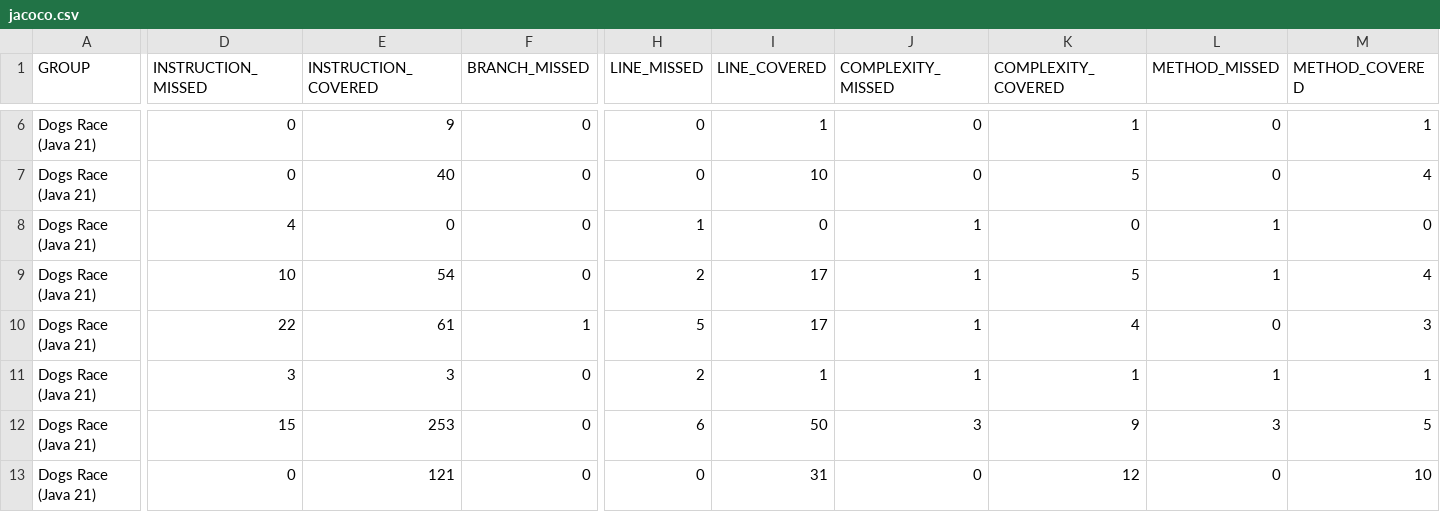
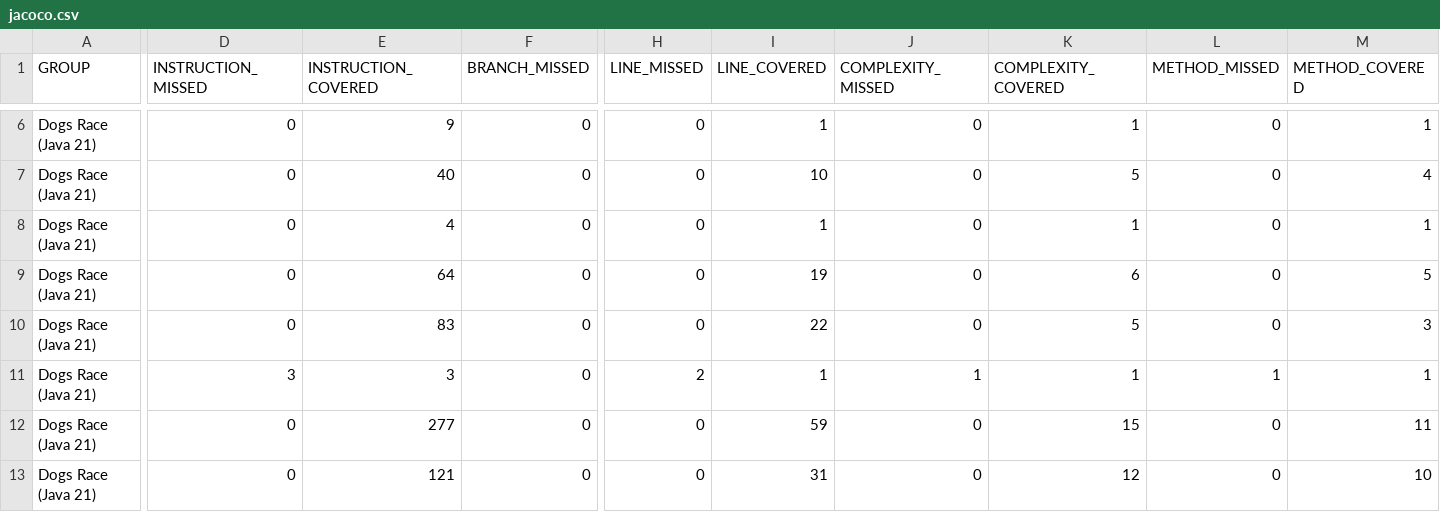
Before and after one commit to TO-DO-CODE/to-do-code-concurrent-prog-dogs-race-lab, a CSV file: target/site/jacoco/jacoco.csv, drawn as a sheet; only a part is shown, gaps mark what is left out; the diff covers the shown part only; the diff names each change by its address in the sheet, - before the commit and + after, or states it on an @@ line.

```diff
--- a/target/site/jacoco/jacoco.csv
+++ b/target/site/jacoco/jacoco.csv
-D8 (INSTRUCTION_MISSED): 4
+D8 (INSTRUCTION_MISSED): 0
-E8 (INSTRUCTION_COVERED): 0
+E8 (INSTRUCTION_COVERED): 4
-H8 (LINE_MISSED): 1
+H8 (LINE_MISSED): 0
-I8 (LINE_COVERED): 0
+I8 (LINE_COVERED): 1
-J8:J10 (COMPLEXITY_MISSED): 1
+J8:J10 (COMPLEXITY_MISSED): 0
-K8 (COMPLEXITY_COVERED): 0
+K8 (COMPLEXITY_COVERED): 1
-L8:L9 (METHOD_MISSED): 1
+L8:L9 (METHOD_MISSED): 0
-M8 (METHOD_COVERED): 0
+M8 (METHOD_COVERED): 1
-D9 (INSTRUCTION_MISSED): 10
+D9 (INSTRUCTION_MISSED): 0
-E9 (INSTRUCTION_COVERED): 54
+E9 (INSTRUCTION_COVERED): 64
-H9 (LINE_MISSED): 2
+H9 (LINE_MISSED): 0
-I9 (LINE_COVERED): 17
+I9 (LINE_COVERED): 19
-K9 (COMPLEXITY_COVERED): 5
+K9 (COMPLEXITY_COVERED): 6
-M9 (METHOD_COVERED): 4
+M9 (METHOD_COVERED): 5
-D10 (INSTRUCTION_MISSED): 22
+D10 (INSTRUCTION_MISSED): 0
-E10 (INSTRUCTION_COVERED): 61
+E10 (INSTRUCTION_COVERED): 83
-F10 (BRANCH_MISSED): 1
+F10 (BRANCH_MISSED): 0
-H10 (LINE_MISSED): 5
+H10 (LINE_MISSED): 0
-I10 (LINE_COVERED): 17
+I10 (LINE_COVERED): 22
-K10 (COMPLEXITY_COVERED): 4
+K10 (COMPLEXITY_COVERED): 5
-D12 (INSTRUCTION_MISSED): 15
+D12 (INSTRUCTION_MISSED): 0
-E12 (INSTRUCTION_COVERED): 253
+E12 (INSTRUCTION_COVERED): 277
-H12 (LINE_MISSED): 6
+H12 (LINE_MISSED): 0
-I12 (LINE_COVERED): 50
+I12 (LINE_COVERED): 59
-J12 (COMPLEXITY_MISSED): 3
+J12 (COMPLEXITY_MISSED): 0
-K12 (COMPLEXITY_COVERED): 9
+K12 (COMPLEXITY_COVERED): 15
-L12 (METHOD_MISSED): 3
+L12 (METHOD_MISSED): 0
-M12 (METHOD_COVERED): 5
+M12 (METHOD_COVERED): 11
```
Also changed, not shown: 1 added row, 1 removed row and 25 edited cells elsewhere in this file, 53 other files.
